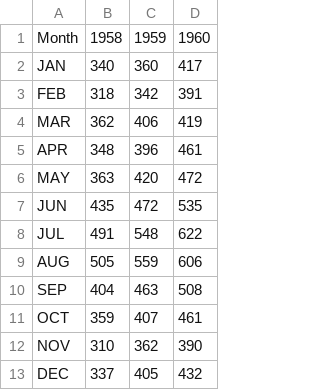
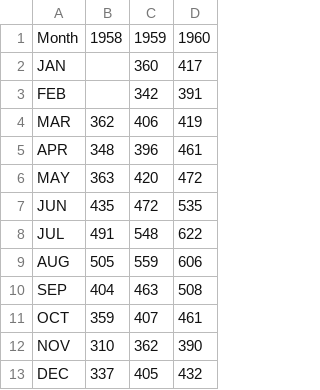
Before and after one commit to zpl-c/zpl, a CSV file: misc/data/airtravel.csv, drawn as a sheet.

Commit message:
csv: handle empty fields

```diff
--- a/misc/data/airtravel.csv
+++ b/misc/data/airtravel.csv
@@ -1,4 +1,4 @@
 "Month", "1958", "1959", "1960"
-"JAN",  340,  360,  417
-"FEB",  318,  342,  391
+"JAN",  ,  360,  417
+"FEB",  ,  342,  391
 "MAR",  362,  406,  419
```
Also changed, not shown: 3 other files.
